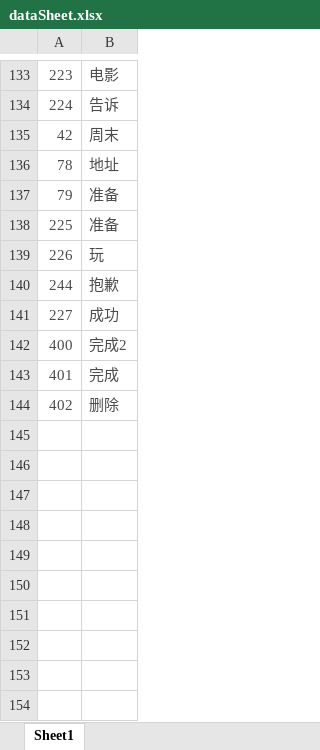
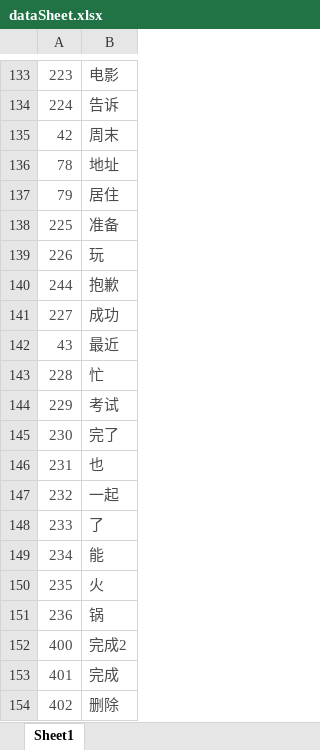
Before and after one commit to shicaiwei123/myoPython, an Excel workbook: dataSheet.xlsx, sheet Sheet1, drawn as a sheet; only a part is shown, gaps mark what is left out; values as stored, in another font and other column widths than the file's, no borders; the diff names each change by its address in the sheet, - before the commit and + after, or states it on an @@ line.

```diff
--- a/dataSheet.xlsx (sheet Sheet1)
+++ b/dataSheet.xlsx (sheet Sheet1)
-B137: 准备
+B137: 居住
+row 142: 43 | 最近
+row 143: 228 | 忙
+row 144: 229 | 考试
+row 145: 230 | 完了
+row 146: 231 | 也
+row 147: 232 | 一起
+row 148: 233 | 了
+row 149: 234 | 能
+row 150: 235 | 火
+row 151: 236 | 锅
```
Also changed, not shown: 2 other files.
